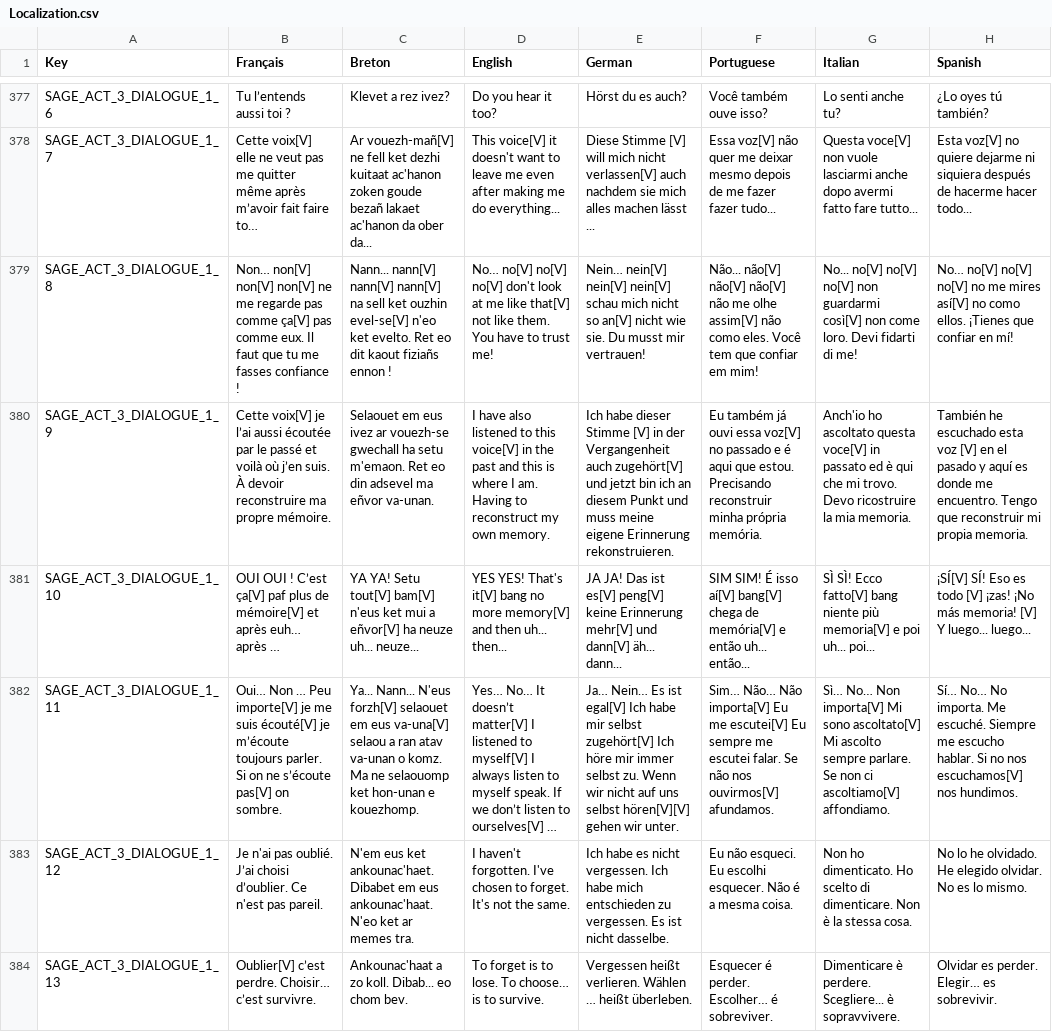
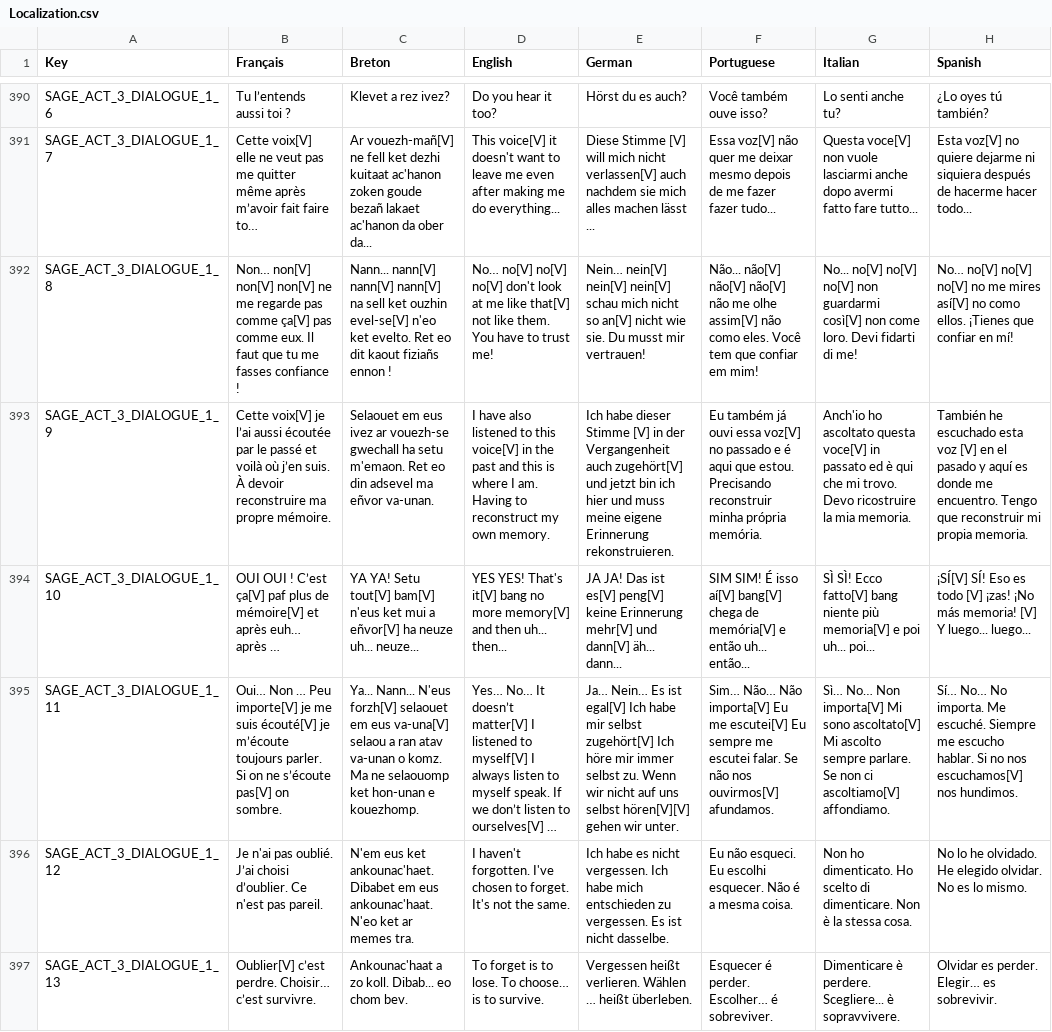
Before and after one commit to Polissages-de-Couilles/Reflets-Oublies, a CSV file: Assets/Resources/Localization.csv, drawn as a sheet; only a part is shown, gaps mark what is left out; long unchanged cells end in …; addresses are those after the commit; the diff covers the shown part only; the diff names each change by its address in the sheet, - before the commit and + after, or states it on an @@ line.

```diff
--- a/Assets/Resources/Localization.csv
+++ b/Assets/Resources/Localization.csv
-E393 (German): …bin ich an diesem Punkt und muss…
+E393 (German): …bin ich hier und muss…
```
Also changed, not shown: 13 added rows and 30 edited cells elsewhere in this file, 17 other files.
